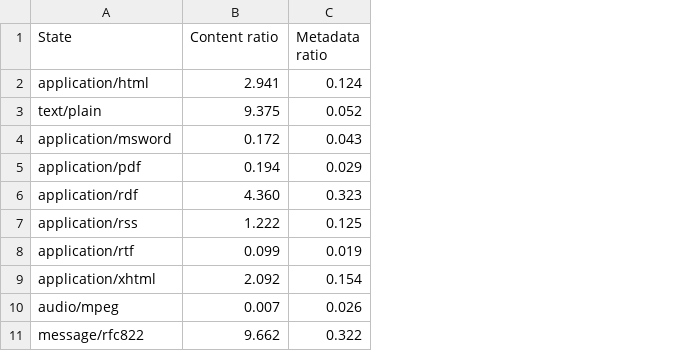
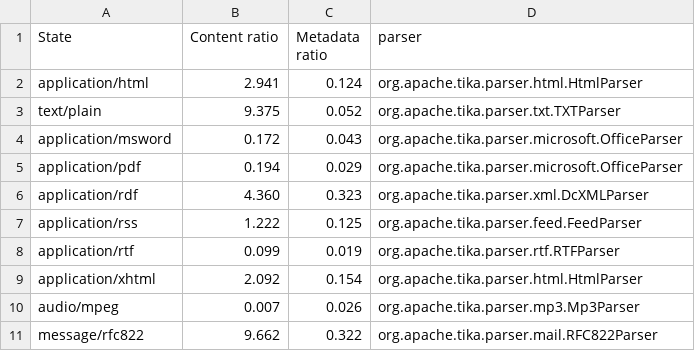
Before and after one commit to nandan-pc/polardata-analysis-3, a CSV file: ParserHierarchy/data.csv, drawn as a sheet; the diff names each change by its address in the sheet, - before the commit and + after, or states it on an @@ line.

Commit message:
Update data.csv

```diff
--- a/ParserHierarchy/data.csv
+++ b/ParserHierarchy/data.csv
+column D (parser), rows 2-11: org.apache.tika.parser.html.HtmlParser | org.apache.tika.parser.txt.TXTParser | org.apache.tika.parser.microsoft.OfficeParser | org.apache.tika.parser.microsoft.OfficeParser | org.apache.tika.parser.xml.DcXMLParser | org.apache.tika.parser.feed.FeedParser | org.apache.tika.parser.rtf.RTFParser | org.apache.tika.parser.html.HtmlParser | org.apache.tika.parser.mp3.Mp3Parser | org.apache.tika.parser.mail.RFC822Parser
```
